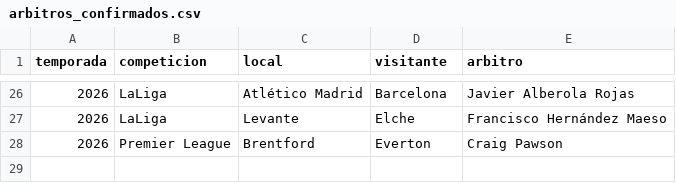
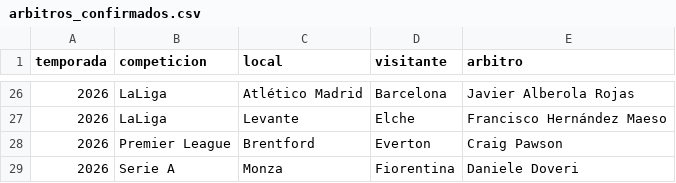
Before and after one commit to dacarVFedia/primera-amarilla, a CSV file: arbitros_confirmados.csv, drawn as a sheet; only a part is shown, gaps mark what is left out; the diff names each change by its address in the sheet, - before the commit and + after, or states it on an @@ line.

Commit message:
Árbitro confirmado: Daniele Doveri en Monza - Fiorentina

```diff
--- a/arbitros_confirmados.csv
+++ b/arbitros_confirmados.csv
+row 29: 2026 | Serie A | Monza | Fiorentina | Daniele Doveri
```
